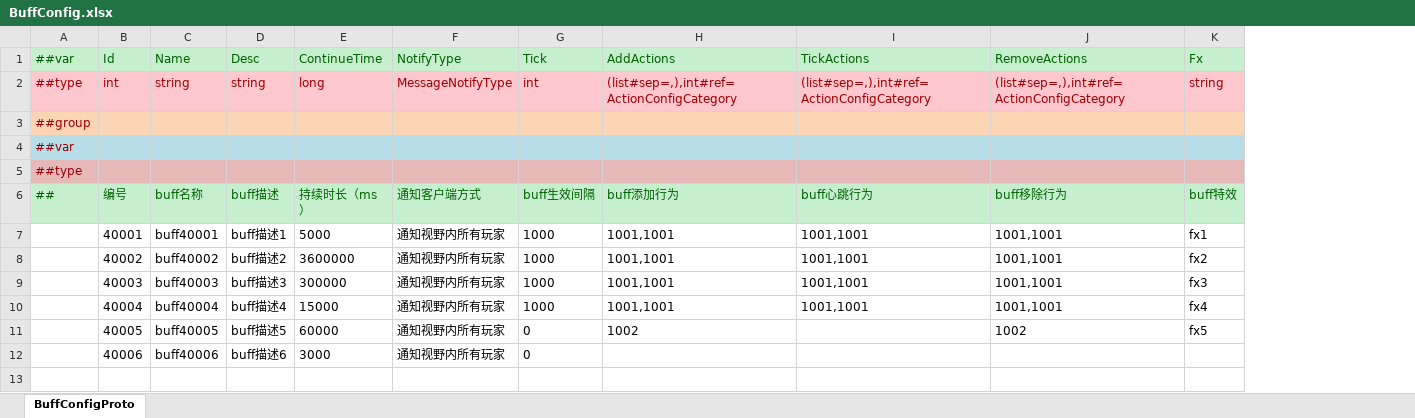
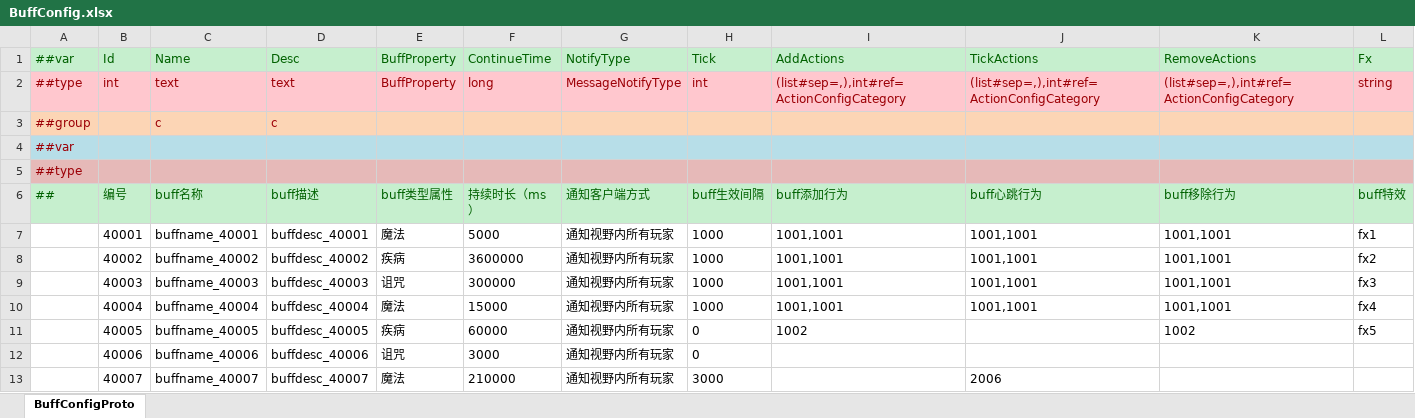
Before and after one commit to zeusyu2013/ET_Spring, an Excel workbook: Unity/Assets/Config/Excel/BuffConfig.xlsx, sheet BuffConfigProto, drawn as a sheet; values as stored, in another font and other column widths than the file's, no borders; removed rows and columns are numbered as before the commit, all else as after; the diff names each change by its address in the sheet, - before the commit and + after, or states it on an @@ line.

```diff
--- a/Unity/Assets/Config/Excel/BuffConfig.xlsx (sheet BuffConfigProto)
+++ b/Unity/Assets/Config/Excel/BuffConfig.xlsx (sheet BuffConfigProto)
-column C, rows 1-12: Name | string |  |  |  | buff名称 | buff40001 | buff40002 | buff40003 | buff40004 | buff40005 | buff40006
-column D, rows 1-12: Desc | string |  |  |  | buff描述 | buff描述1 | buff描述2 | buff描述3 | buff描述4 | buff描述5 | buff描述6
+column C, rows 1-12: Name | text | c |  |  | buff名称 | buffname_40001 | buffname_40002 | buffname_40003 | buffname_40004 | buffname_40005 | buffname_40006
+column D, rows 1-12: Desc | text | c |  |  | buff描述 | buffdesc_40001 | buffdesc_40002 | buffdesc_40003 | buffdesc_40004 | buffdesc_40005 | buffdesc_40006
+column E, rows 1-12: BuffProperty | BuffProperty |  |  |  | buff类型属性 | 魔法 | 疾病 | 诅咒 | 魔法 | 疾病 | 诅咒
+row 13:  | 40007 | buffname_40007 | buffdesc_40007 | 魔法 | 210000 | 通知视野内所有玩家 | 3000 |  | 2006
```
Also changed, not shown: Unity/Assets/Config/Excel/ActionConfig.xlsx, Unity/Assets/Config/Excel/L10nConfig.xlsx, 30 other files.
